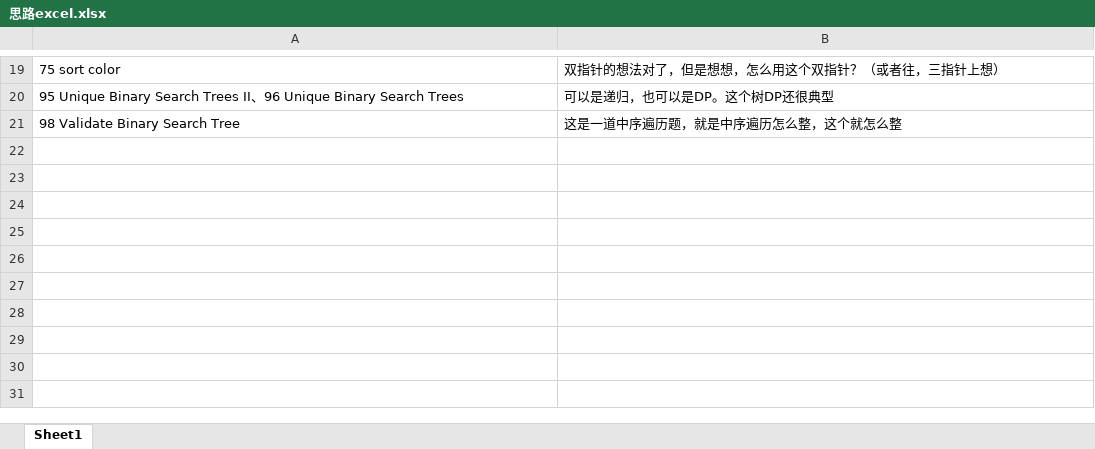
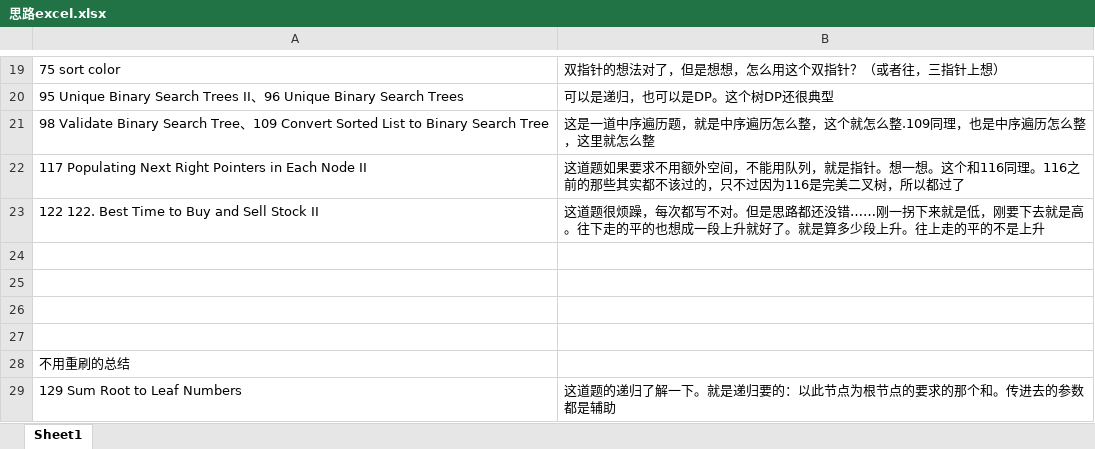
Before and after one commit to wtfenfenmiao/leetcode, an Excel workbook: 思路excel.xlsx, sheet Sheet1, drawn as a sheet; only a part is shown, gaps mark what is left out; values as stored, in another font and other column widths than the file's, no borders; addresses are those after the commit; the diff names each change by its address in the sheet, - before the commit and + after, or states it on an @@ line.

```diff
--- a/思路excel.xlsx (sheet Sheet1)
+++ b/思路excel.xlsx (sheet Sheet1)
+row 21: 98 Validate Binary Search Tree、109 Convert Sorted List to Binary Search Tree | 这是一道中序遍历题，就是中序遍历怎么整，这个就怎么整.109同理，也是中序遍历怎么整，这里就怎么整
+row 22: 117 Populating Next Right Pointers in Each Node II | 这道题如果要求不用额外空间，不能用队列，就是指针。想一想。这个和116同理。116之前的那些其实都不该过的，只不过因为116是完美二叉树，所以都过了
+row 23: 122 122. Best Time to Buy and Sell Stock II | 这道题很烦躁，每次都写不对。但是思路都还没错……刚一拐下来就是低，刚要下去就是高。往下走的平的也想成一段上升就好了。就是算多少段上升。往上走的平的不是上升
-row 24: 98 Validate Binary Search Tree | 这是一道中序遍历题，就是中序遍历怎么整，这个就怎么整
+row 24: (empty)
+row 25: (empty)
+row 26: (empty)
+row 27: (empty)
+row 28: 不用重刷的总结
+row 29: 129 Sum Root to Leaf Numbers | 这道题的递归了解一下。就是递归要的：以此节点为根节点的要求的那个和。传进去的参数都是辅助
```
Also changed, not shown: 1 other file.
